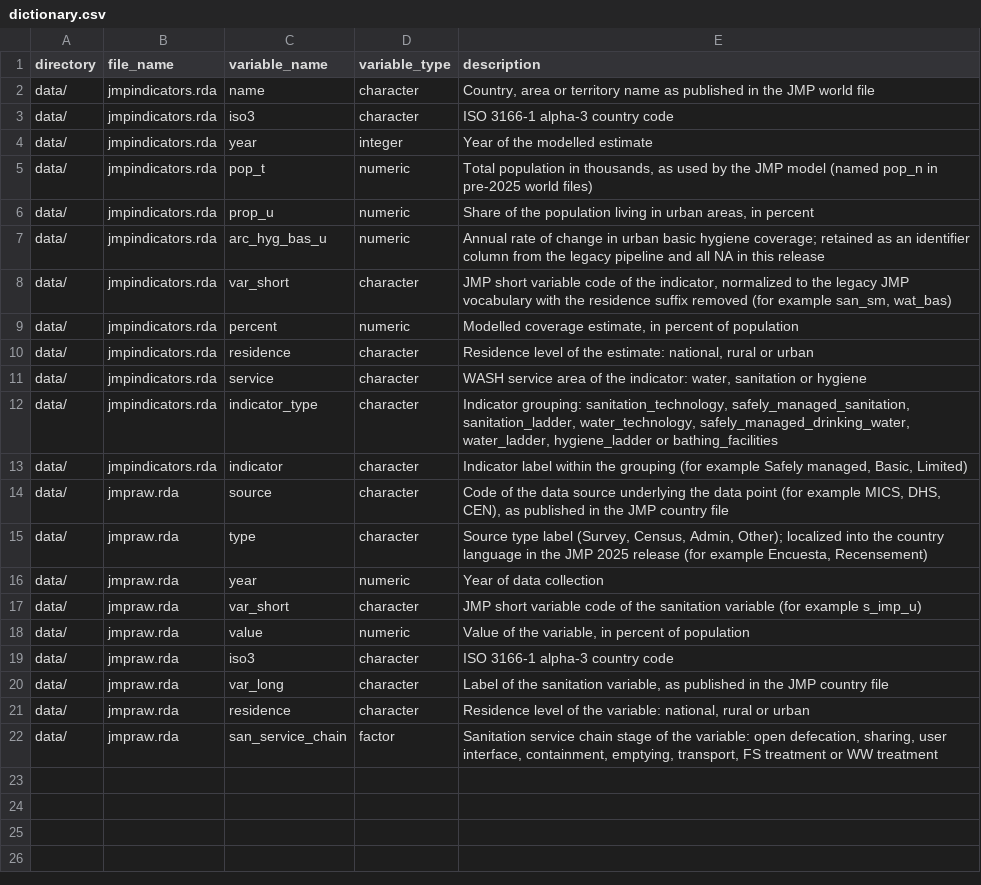
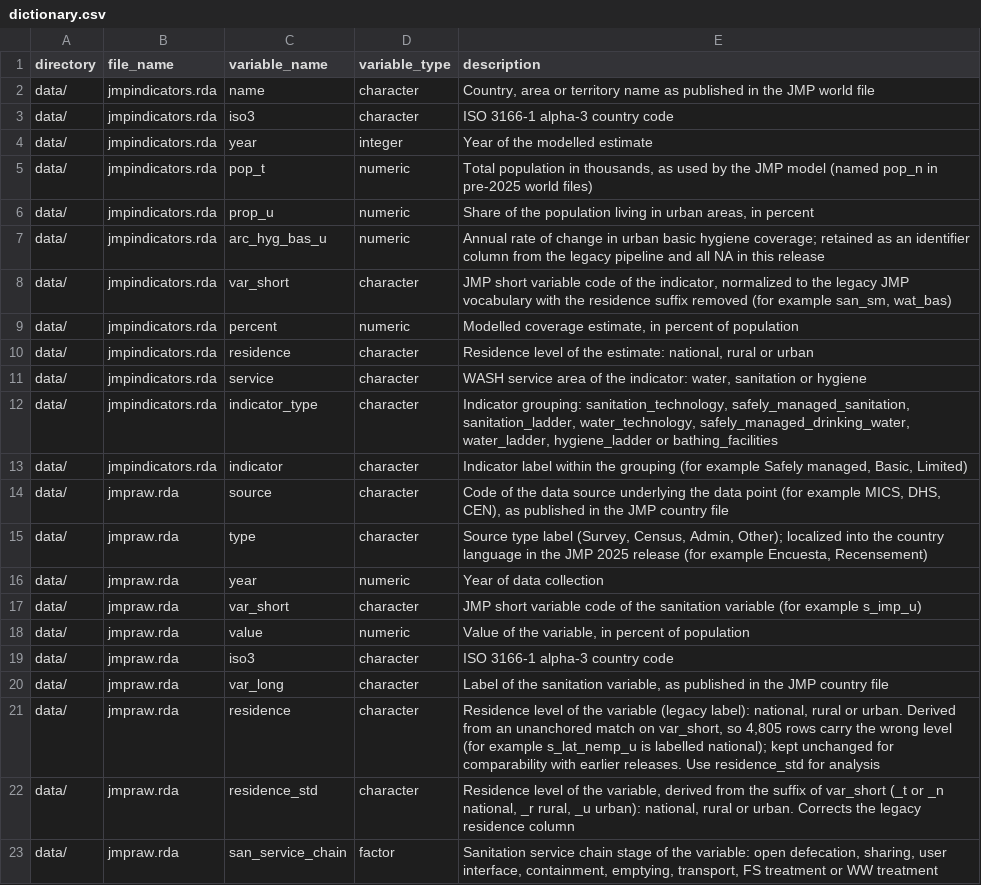
Before and after one commit to openwashdata/jmpdata, a CSV file: data-raw/dictionary.csv, drawn as a sheet.

```diff
--- a/data-raw/dictionary.csv
+++ b/data-raw/dictionary.csv
@@ -20,3 +20,4 @@
 "data/","jmpraw.rda","var_long","character","Label of the sanitation variable, as published in the JMP country file"
-"data/","jmpraw.rda","residence","character","Residence level of the variable: national, rural or urban"
+"data/","jmpraw.rda","residence","character","Residence level of the variable (legacy label): national, rural or urban. Derived from an unanchored match on var_short, so 4,805 rows carry the wrong level (for example s_lat_nemp_u is labelled national); kept unchanged for comparability with earlier releases. Use residence_std for analysis"
+"data/","jmpraw.rda","residence_std","character","Residence level of the variable, derived from the suffix of var_short (_t or _n national, _r rural, _u urban): national, rural or urban. Corrects the legacy residence column"
 "data/","jmpraw.rda","san_service_chain","factor","Sanitation service chain stage of the variable: open defecation, sharing, user interface, containment, emptying, transport, FS treatment or WW treatment"
```
Also changed, not shown: data/metadata/attributes.csv, 6 other files.
